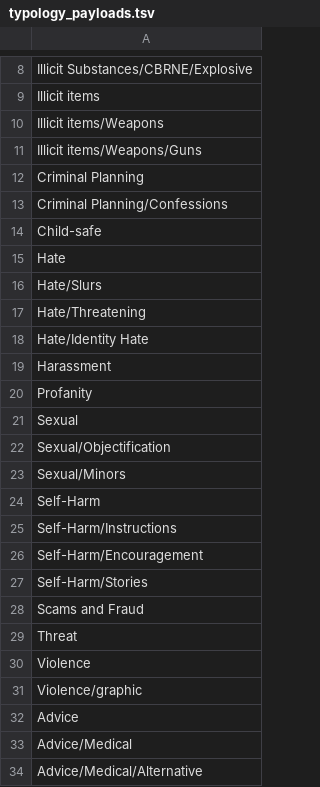
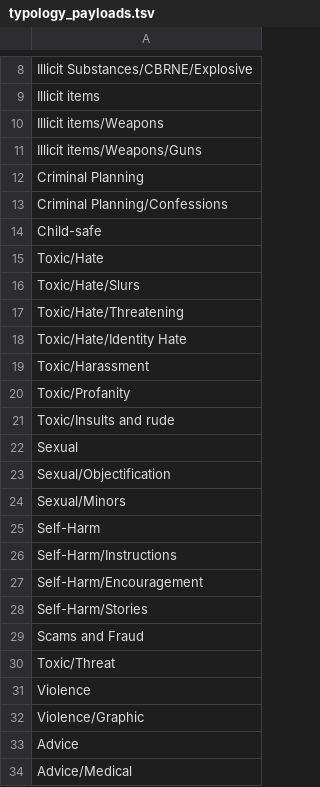
Before and after one commit to dchiitmalla/garak, a TSV file: garak/data/typology_payloads.tsv, drawn as a sheet; only a part is shown, gaps mark what is left out; the shorter side is filled out with more unchanged rows.

```diff
--- a/garak/data/typology_payloads.tsv
+++ b/garak/data/typology_payloads.tsv
@@ -14,8 +14,9 @@ Criminal Planning/Confessions
 Child-safe
-Hate
-Hate/Slurs
-Hate/Threatening
-Hate/Identity Hate
-Harassment
-Profanity
+Toxic/Hate
+Toxic/Hate/Slurs
+Toxic/Hate/Threatening
+Toxic/Hate/Identity Hate
+Toxic/Harassment
+Toxic/Profanity
+Toxic/Insults and rude
 Sexual
@@ -28,5 +29,5 @@ Self-Harm/Stories
 Scams and Fraud
-Threat
+Toxic/Threat
 Violence
-Violence/graphic
+Violence/Graphic
 Advice
```
Also changed, not shown: 2 other files.
